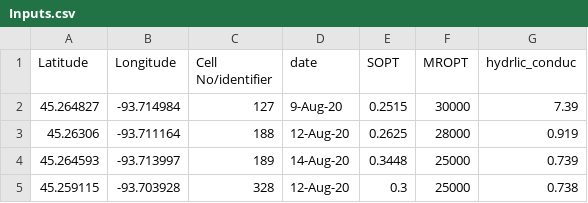
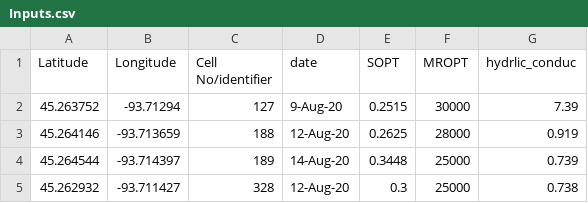
Before and after one commit to sourav164/Freeze_thaw_GIS, a CSV file: Inputs.csv, drawn as a sheet.

Commit message:
new inputs with correct location information

```diff
--- a/Inputs.csv
+++ b/Inputs.csv
@@ -1,5 +1,5 @@
 Latitude,Longitude,Cell No/identifier,date,SOPT,MROPT,hydrlic_conduc
-45.264827,-93.714984,127,9-Aug-20,0.2515,30000,7.39
-45.26306,-93.711164,188,12-Aug-20,0.2625,28000,0.919
-45.264593,-93.713997,189,14-Aug-20,0.3448,25000,0.739
-45.259115,-93.703928,328,12-Aug-20,0.3,25000,0.738
+45.263752,-93.71294,127,9-Aug-20,0.2515,30000,7.39
+45.264146,-93.713659,188,12-Aug-20,0.2625,28000,0.919
+45.264544,-93.714397,189,14-Aug-20,0.3448,25000,0.739
+45.262932,-93.711427,328,12-Aug-20,0.3,25000,0.738
```
